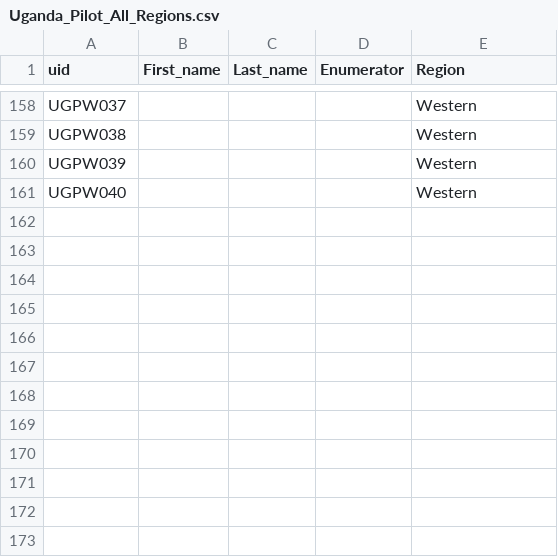
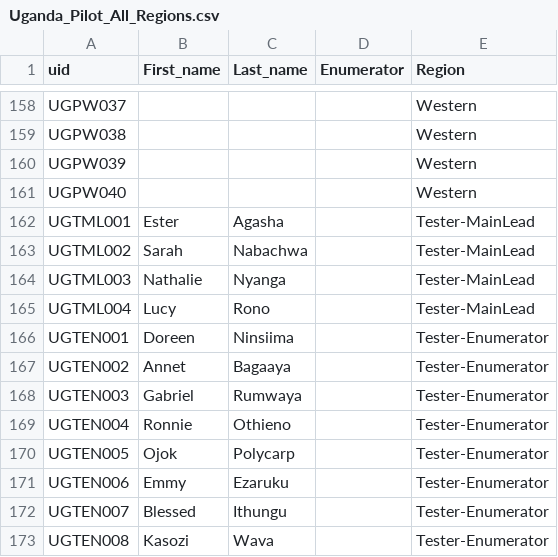
Before and after one commit to awhobbs/financial_literacy_game, a CSV file: uids/Uganda_Pilot_All_Regions.csv, drawn as a sheet; only a part is shown, gaps mark what is left out; the diff names each change by its address in the sheet, - before the commit and + after, or states it on an @@ line.

```diff
--- a/uids/Uganda_Pilot_All_Regions.csv
+++ b/uids/Uganda_Pilot_All_Regions.csv
+row 162: UGTML001 | Ester | Agasha |  | Tester-MainLead
+row 163: UGTML002 | Sarah | Nabachwa |  | Tester-MainLead
+row 164: UGTML003 | Nathalie | Nyanga |  | Tester-MainLead
+row 165: UGTML004 | Lucy | Rono |  | Tester-MainLead
+row 166: UGTEN001 | Doreen | Ninsiima |  | Tester-Enumerator
+row 167: UGTEN002 | Annet | Bagaaya |  | Tester-Enumerator
+row 168: UGTEN003 | Gabriel | Rumwaya |  | Tester-Enumerator
+row 169: UGTEN004 | Ronnie | Othieno |  | Tester-Enumerator
+row 170: UGTEN005 | Ojok | Polycarp |  | Tester-Enumerator
+row 171: UGTEN006 | Emmy | Ezaruku |  | Tester-Enumerator
+row 172: UGTEN007 | Blessed | Ithungu |  | Tester-Enumerator
+row 173: UGTEN008 | Kasozi | Wava |  | Tester-Enumerator
```
Also changed, not shown: 1 other file.
